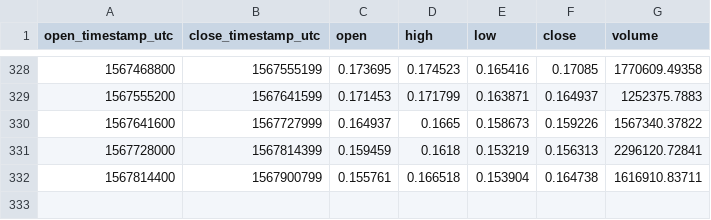
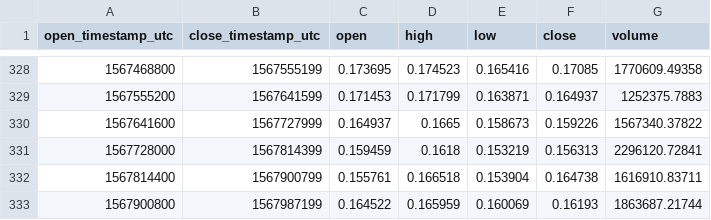
Before and after one commit to cryptobigbro/coinbasepro-ZRX-USD, a CSV file: coinbasepro-ZRX-USD-1d.csv, drawn as a sheet; only a part is shown, gaps mark what is left out.

```diff
--- a/coinbasepro-ZRX-USD-1d.csv
+++ b/coinbasepro-ZRX-USD-1d.csv
@@ -332 +332,2 @@ open_timestamp_utc,close_timestamp_utc,open,high,low,close,volume
 1567814400,1567900799,0.155761,0.166518,0.153904,0.164738,1616910.83711
+1567900800,1567987199,0.164522,0.165959,0.160069,0.16193,1863687.21744
```
Also changed, not shown: coinbasepro-ZRX-USD-1h.csv.
